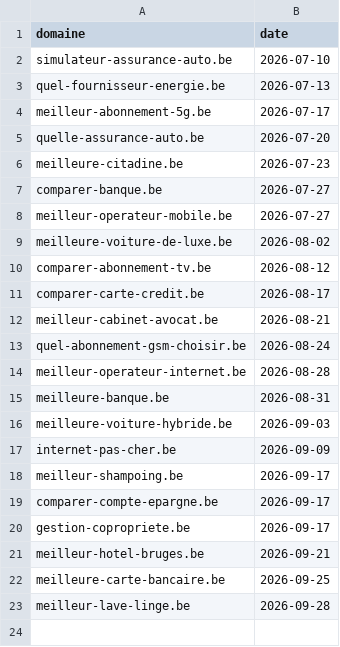
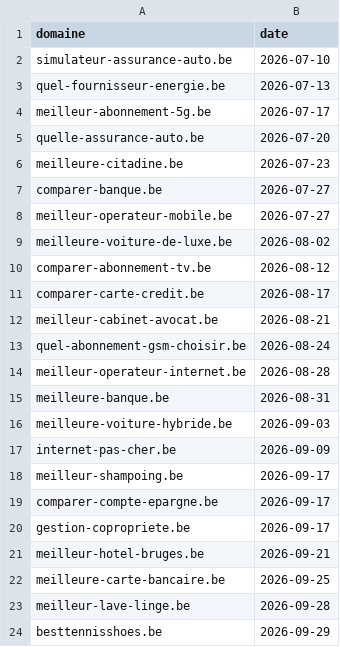
Before and after one commit to emd-project/emd-methodo, a CSV file: pipeline/provisioned-log.csv, drawn as a sheet.

```diff
--- a/pipeline/provisioned-log.csv
+++ b/pipeline/provisioned-log.csv
@@ -23 +23,2 @@ meilleure-carte-bancaire.be,2026-09-25
 meilleur-lave-linge.be,2026-09-28
+besttennisshoes.be,2026-09-29
```
Also changed, not shown: pipeline/sites.csv, 2 other files.
